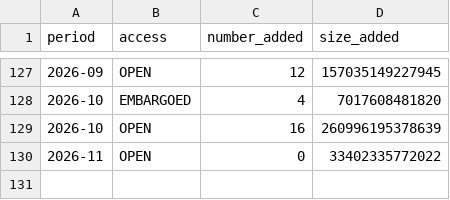
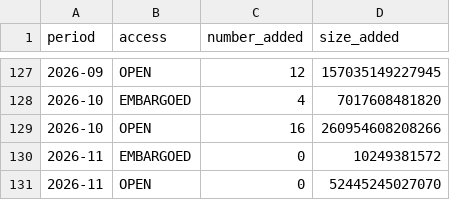
Before and after one commit to dandi/dandi-stats, a CSV file: data/timeseries.csv, drawn as a sheet; only a part is shown, gaps mark what is left out.

```diff
--- a/data/timeseries.csv
+++ b/data/timeseries.csv
@@ -128,3 +128,4 @@ period,access,number_added,size_added
 2026-10,EMBARGOED,4,7017608481820
-2026-10,OPEN,16,260996195378639
-2026-11,OPEN,0,33402335772022
+2026-10,OPEN,16,260954608208266
+2026-11,EMBARGOED,0,10249381572
+2026-11,OPEN,0,52445245027070
```
Also changed, not shown: data/modalities.csv, data/sizes.csv, 2 other files.
